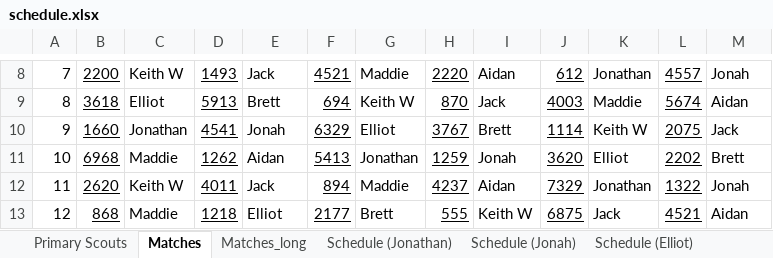
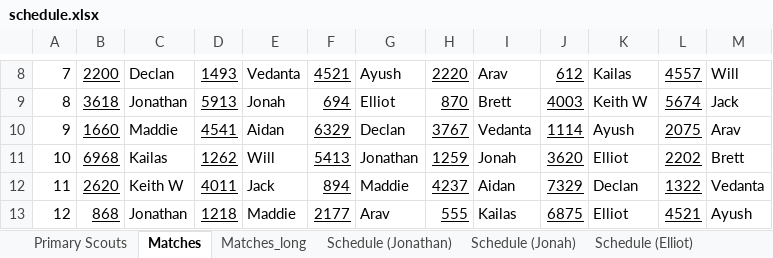
Before and after one commit to Mechanical-Advantage/ScoutAssignmentCode, an Excel workbook: schedule.xlsx, sheet Matches, drawn as a sheet; only a part is shown, gaps mark what is left out; values as stored, in another font and other column widths than the file's, no borders; the diff covers the shown part only; the diff names each change by its address in the sheet, - before the commit and + after, or states it on an @@ line.

```diff
--- a/schedule.xlsx (sheet Matches)
+++ b/schedule.xlsx (sheet Matches)
-C8: Keith W
+C8: Declan
-E8: Jack
+E8: Vedanta
-G8: Maddie
+G8: Ayush
-I8: Aidan
+I8: Arav
-K8: Jonathan
+K8: Kailas
-M8: Jonah
+M8: Will
-C9: Elliot
+C9: Jonathan
-E9: Brett
+E9: Jonah
-G9: Keith W
+G9: Elliot
-I9: Jack
+I9: Brett
-K9: Maddie
+K9: Keith W
-M9: Aidan
+M9: Jack
-C10: Jonathan
+C10: Maddie
-E10: Jonah
+E10: Aidan
-G10: Elliot
+G10: Declan
-I10: Brett
+I10: Vedanta
-K10: Keith W
+K10: Ayush
-M10: Jack
+M10: Arav
-C11: Maddie
+C11: Kailas
-E11: Aidan
+E11: Will
-K12: Jonathan
+K12: Declan
-M12: Jonah
+M12: Vedanta
-C13: Maddie
+C13: Jonathan
-E13: Elliot
+E13: Maddie
-G13: Brett
+G13: Arav
-I13: Keith W
+I13: Kailas
-K13: Jack
+K13: Elliot
-M13: Aidan
+M13: Ayush
```
Also changed, not shown: 542 edited cells elsewhere in this sheet, sheet Schedule (Elliot), sheet Schedule (Aidan), sheet Schedule (Jack), sheet Schedule (Keith W), sheet Schedule (Brett), sheet Schedule (Maddie), 4 more sheets, other sheet tabs, 1 other file.
